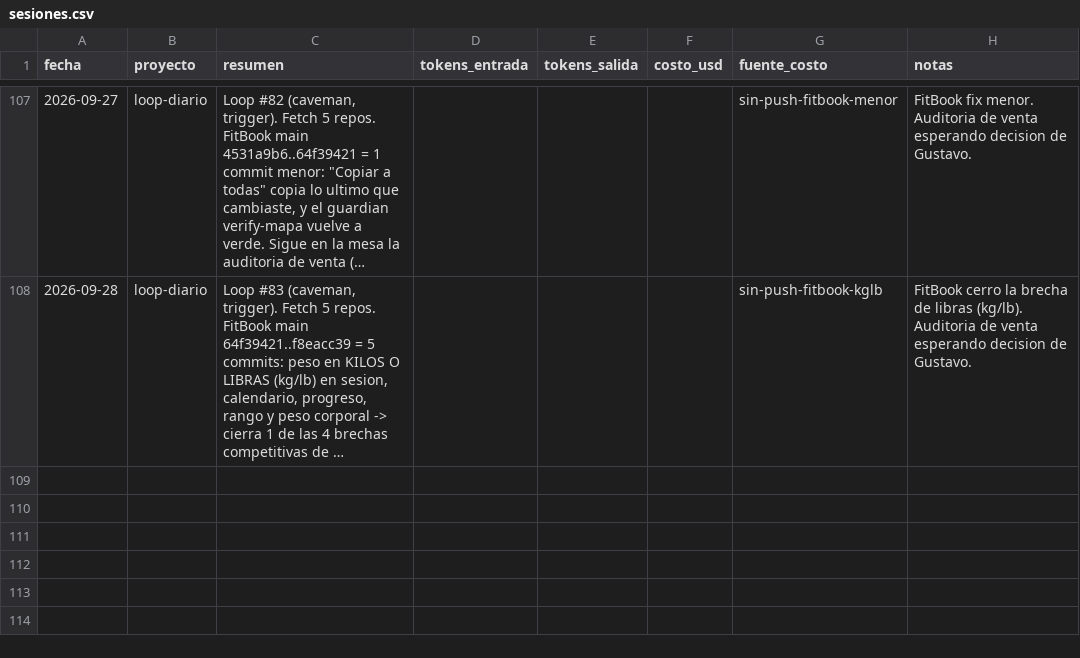
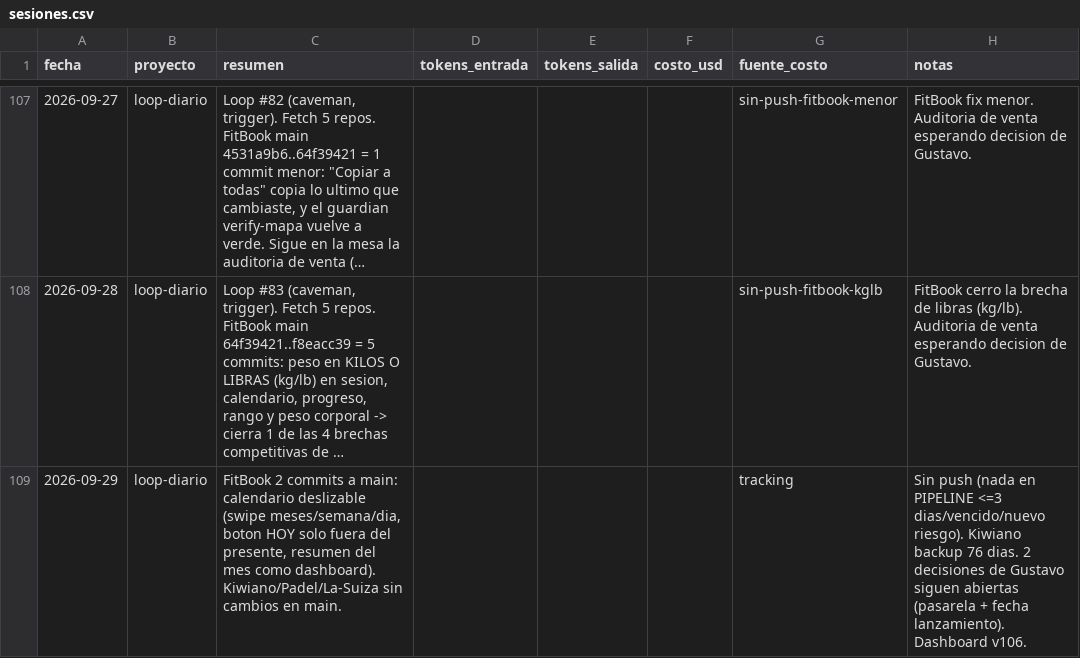
Before and after one commit to tavooooo/Claudio-skills, a CSV file: portfolio/metricas/sesiones.csv, drawn as a sheet; only a part is shown, gaps mark what is left out; long unchanged cells end in …; the diff names each change by its address in the sheet, - before the commit and + after, or states it on an @@ line.

```diff
--- a/portfolio/metricas/sesiones.csv
+++ b/portfolio/metricas/sesiones.csv
+row 109: 2026-09-29 | loop-diario | FitBook 2 commits a main: calendario deslizable (swipe meses/semana/dia, boton HOY solo fuera del presente, resumen del mes como dashboard). Kiwiano/Padel/La-Suiza sin cambios en main. |  |  |  | tracking | Sin push (nada en PIPELINE <=3 dias/vencido/nuevo riesgo). Kiwiano backup 76 dias. 2 decisiones de Gustavo siguen abiertas (pasarela + fecha lanzamiento). Dashboard v106.
```
Also changed, not shown: 4 other files.
